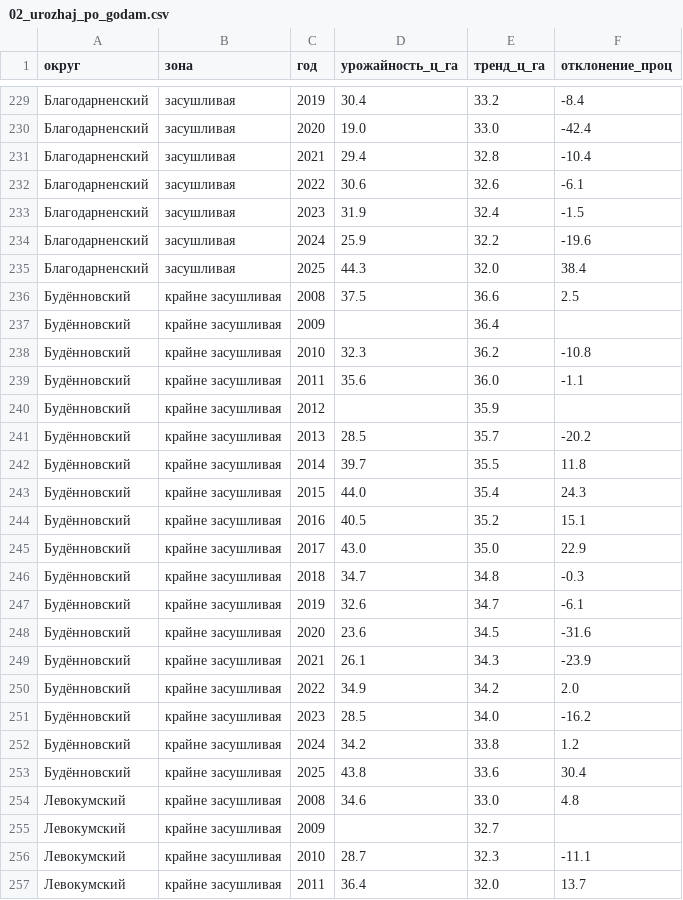
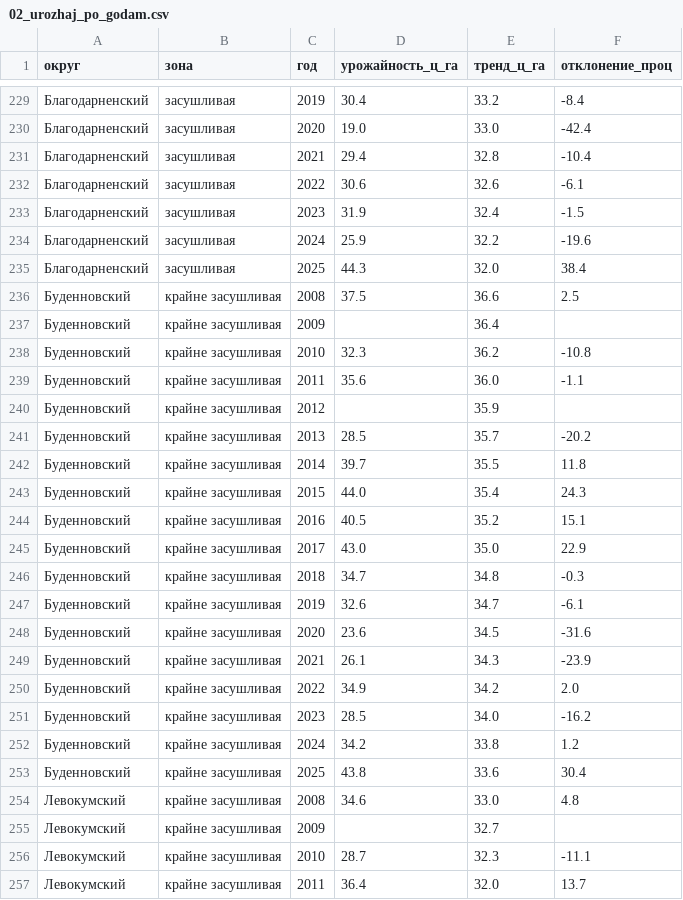
Before and after one commit to sobakablohastaya9-ops/-_-, a CSV file: datalens/02_urozhaj_po_godam.csv, drawn as a sheet; only a part is shown, gaps mark what is left out; the diff covers the shown part only.

```diff
--- a/datalens/02_urozhaj_po_godam.csv
+++ b/datalens/02_urozhaj_po_godam.csv
@@ -235,20 +235,20 @@
 Благодарненский,засушливая,2025,44.3,32.0,38.4
-Будённовский,крайне засушливая,2008,37.5,36.6,2.5
-Будённовский,крайне засушливая,2009,,36.4,
-Будённовский,крайне засушливая,2010,32.3,36.2,-10.8
-Будённовский,крайне засушливая,2011,35.6,36.0,-1.1
-Будённовский,крайне засушливая,2012,,35.9,
-Будённовский,крайне засушливая,2013,28.5,35.7,-20.2
-Будённовский,крайне засушливая,2014,39.7,35.5,11.8
-Будённовский,крайне засушливая,2015,44.0,35.4,24.3
-Будённовский,крайне засушливая,2016,40.5,35.2,15.1
-Будённовский,крайне засушливая,2017,43.0,35.0,22.9
-Будённовский,крайне засушливая,2018,34.7,34.8,-0.3
-Будённовский,крайне засушливая,2019,32.6,34.7,-6.1
-Будённовский,крайне засушливая,2020,23.6,34.5,-31.6
-Будённовский,крайне засушливая,2021,26.1,34.3,-23.9
-Будённовский,крайне засушливая,2022,34.9,34.2,2.0
-Будённовский,крайне засушливая,2023,28.5,34.0,-16.2
-Будённовский,крайне засушливая,2024,34.2,33.8,1.2
-Будённовский,крайне засушливая,2025,43.8,33.6,30.4
+Буденновский,крайне засушливая,2008,37.5,36.6,2.5
+Буденновский,крайне засушливая,2009,,36.4,
+Буденновский,крайне засушливая,2010,32.3,36.2,-10.8
+Буденновский,крайне засушливая,2011,35.6,36.0,-1.1
+Буденновский,крайне засушливая,2012,,35.9,
+Буденновский,крайне засушливая,2013,28.5,35.7,-20.2
+Буденновский,крайне засушливая,2014,39.7,35.5,11.8
+Буденновский,крайне засушливая,2015,44.0,35.4,24.3
+Буденновский,крайне засушливая,2016,40.5,35.2,15.1
+Буденновский,крайне засушливая,2017,43.0,35.0,22.9
+Буденновский,крайне засушливая,2018,34.7,34.8,-0.3
+Буденновский,крайне засушливая,2019,32.6,34.7,-6.1
+Буденновский,крайне засушливая,2020,23.6,34.5,-31.6
+Буденновский,крайне засушливая,2021,26.1,34.3,-23.9
+Буденновский,крайне засушливая,2022,34.9,34.2,2.0
+Буденновский,крайне засушливая,2023,28.5,34.0,-16.2
+Буденновский,крайне засушливая,2024,34.2,33.8,1.2
+Буденновский,крайне засушливая,2025,43.8,33.6,30.4
 Левокумский,крайне засушливая,2008,34.6,33.0,4.8
```
Also changed, not shown: 18 edited cells elsewhere in this file, data/clean/dim_district.csv, datalens/01_okruga.csv, 12 other files.
